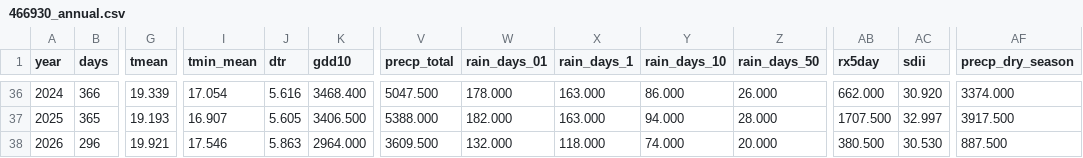
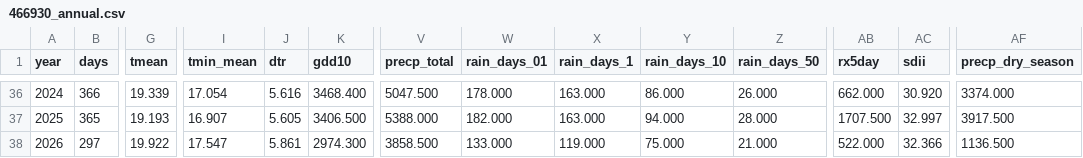
Before and after one commit to BunnyTailGra22/Five-Great-Elements, a CSV file: data/processed/466930_annual.csv, drawn as a sheet; only a part is shown, gaps mark what is left out; the diff covers the shown part only; the diff names each change by its address in the sheet, - before the commit and + after, or states it on an @@ line.

```diff
--- a/data/processed/466930_annual.csv
+++ b/data/processed/466930_annual.csv
-B38 (days): 296
+B38 (days): 297
-G38 (tmean): 19.921
+G38 (tmean): 19.922
-I38 (tmin_mean): 17.546
+I38 (tmin_mean): 17.547
-J38 (dtr): 5.863
+J38 (dtr): 5.861
-K38 (gdd10): 2964.000
+K38 (gdd10): 2974.300
-V38 (precp_total): 3609.500
+V38 (precp_total): 3858.500
-W38 (rain_days_01): 132.000
+W38 (rain_days_01): 133.000
-X38 (rain_days_1): 118.000
+X38 (rain_days_1): 119.000
-Y38 (rain_days_10): 74.000
+Y38 (rain_days_10): 75.000
-Z38 (rain_days_50): 20.000
+Z38 (rain_days_50): 21.000
-AB38 (rx5day): 380.500
+AB38 (rx5day): 522.000
-AC38 (sdii): 30.530
+AC38 (sdii): 32.366
-AF38 (precp_dry_season): 887.500
+AF38 (precp_dry_season): 1136.500
```
Also changed, not shown: 2 edited cells elsewhere in this file, data/processed/82A750_annual.csv, data/processed/82A750_coverage.csv, 10 other files.
